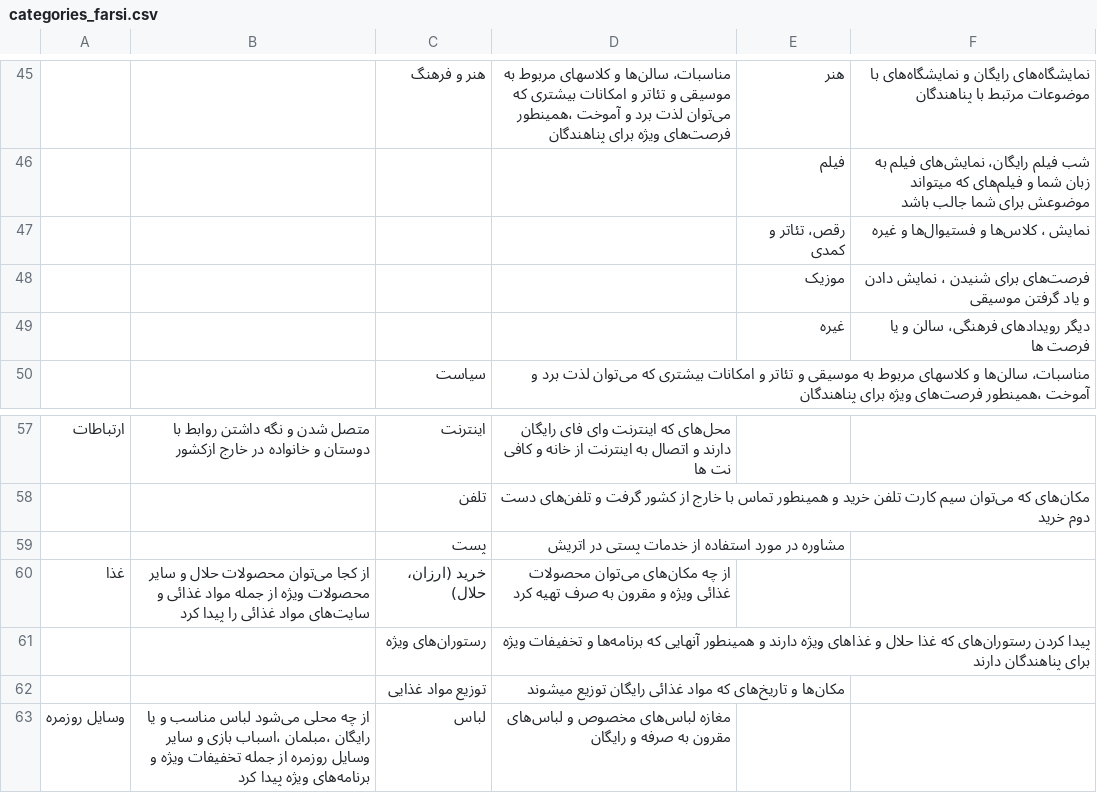
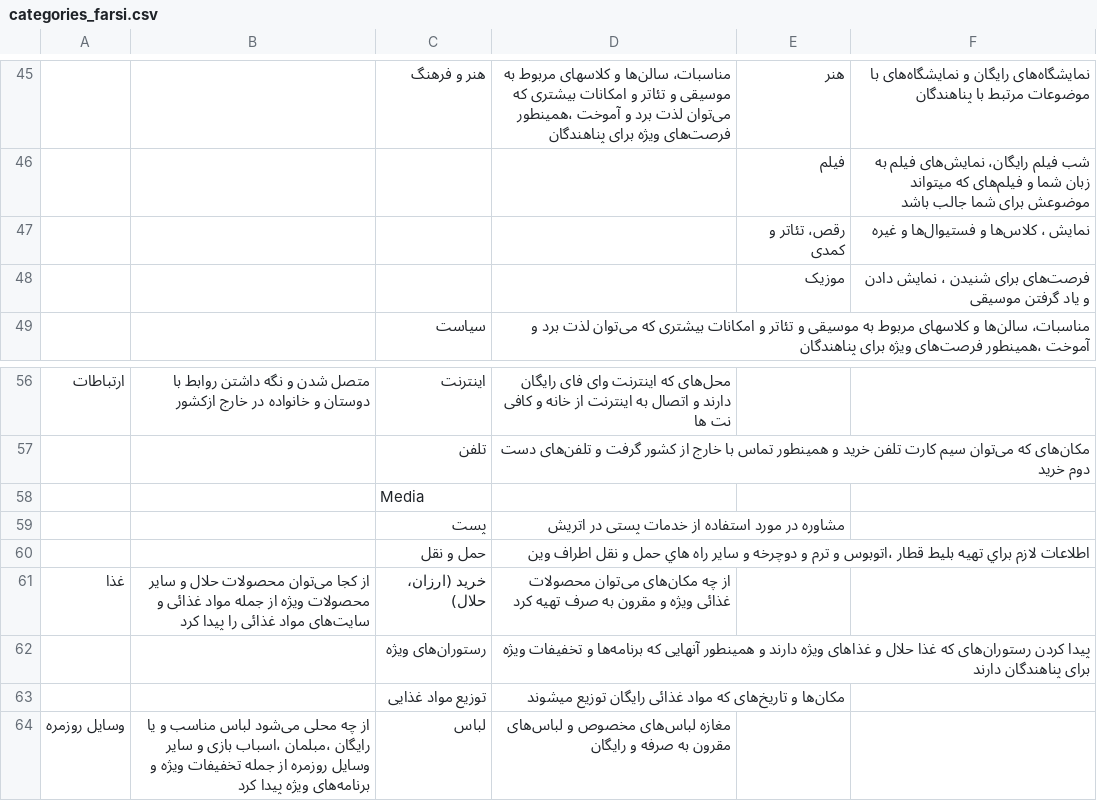
Before and after one commit to magnolo/newhere, a CSV file: database/seeds/csvs/categories_farsi.csv, drawn as a sheet; only a part is shown, gaps mark what is left out; removed rows and columns are numbered as before the commit, all else as after; the diff names each change by its address in the sheet, - before the commit and + after, or states it on an @@ line.

```diff
--- a/database/seeds/csvs/categories_farsi.csv
+++ b/database/seeds/csvs/categories_farsi.csv
-row 49:  |  |  |  | غیره | دیگر رویدادهای فرهنگی، سالن و یا فرصت ها
+row 58:  |  | Media
+row 60:  |  | حمل و نقل | اطلاعات لازم براي تهيه بليط قطار ،اتوبوس و ترم و دوچرخه و ساير راه هاي حمل و نقل اطراف وين
```
Also changed, not shown: database/seeds/csvs/categories_english.csv, database/seeds/csvs/offers.csv, 42 other files.
